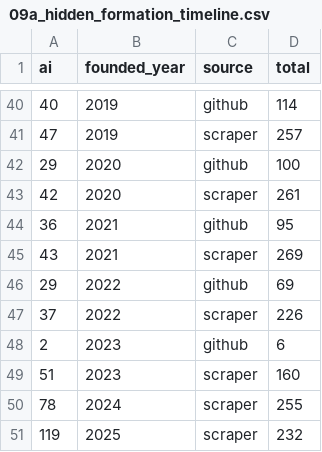
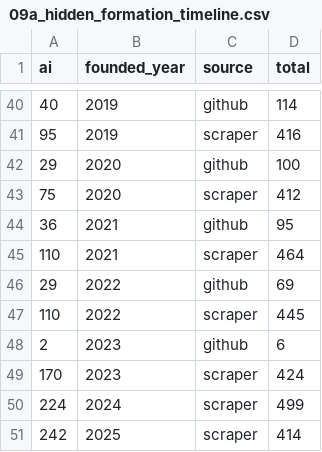
Before and after one commit to jihwan-victor-park/Tobin_Research_Merge, a CSV file: ai-startup-tracker/output/09a_hidden_formation_timeline.csv, drawn as a sheet; only a part is shown, gaps mark what is left out; the diff covers the shown part only.

```diff
--- a/ai-startup-tracker/output/09a_hidden_formation_timeline.csv
+++ b/ai-startup-tracker/output/09a_hidden_formation_timeline.csv
@@ -40,12 +40,12 @@ ai,founded_year,source,total
 40,2019,github,114
-47,2019,scraper,257
+95,2019,scraper,416
 29,2020,github,100
-42,2020,scraper,261
+75,2020,scraper,412
 36,2021,github,95
-43,2021,scraper,269
+110,2021,scraper,464
 29,2022,github,69
-37,2022,scraper,226
+110,2022,scraper,445
 2,2023,github,6
-51,2023,scraper,160
-78,2024,scraper,255
-119,2025,scraper,232
+170,2023,scraper,424
+224,2024,scraper,499
+242,2025,scraper,414
```
Also changed, not shown: 25 edited cells elsewhere in this file, ai-startup-tracker/output/09b_hidden_survival_proxy_by_cohort.csv, 4 other files.
